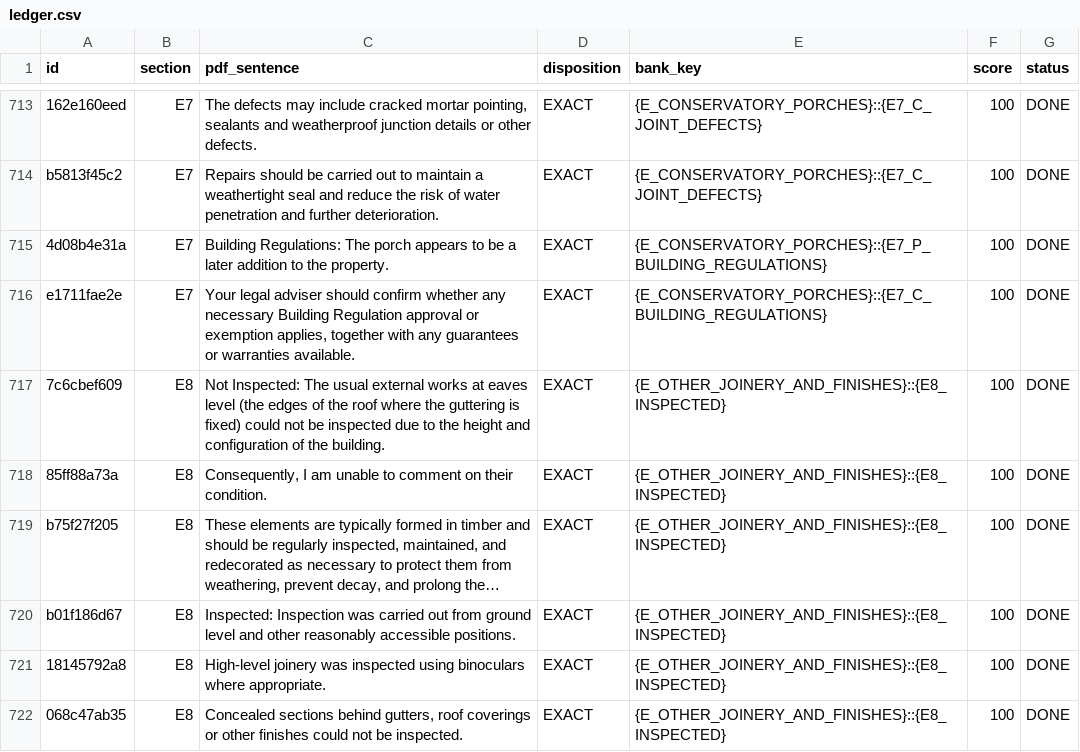
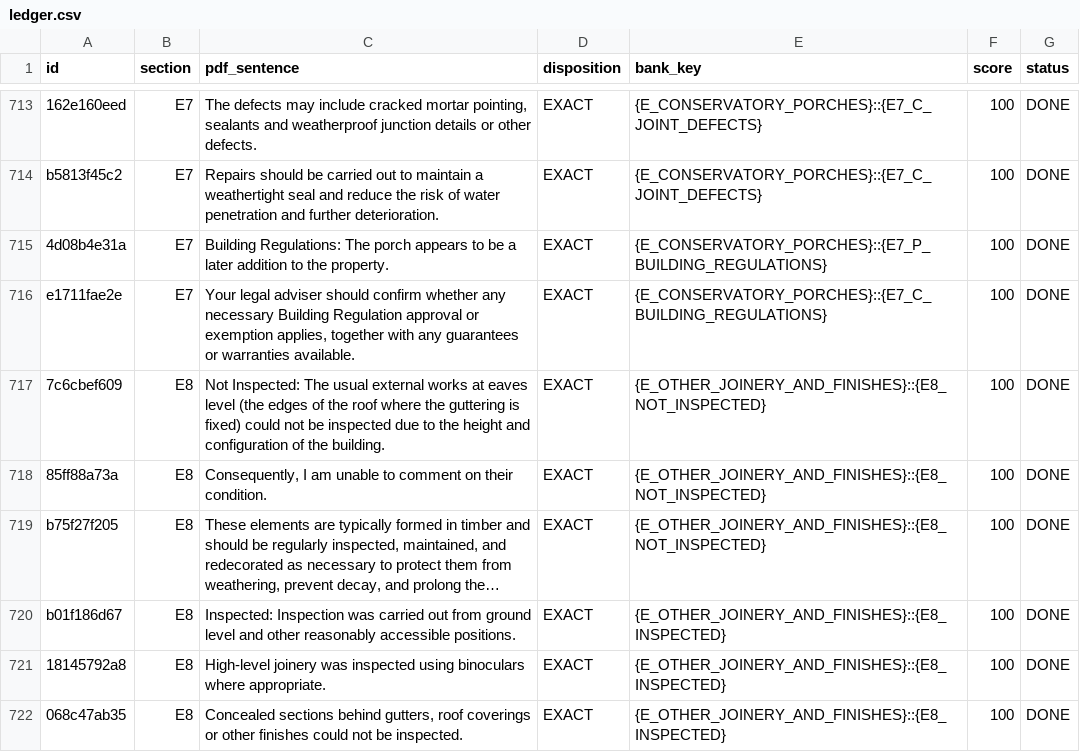
Before and after one commit to Anwaaralikhan550/survey-scriber, a CSV file: tool/phrase_audit/verbatim/ledger.csv, drawn as a sheet; only a part is shown, gaps mark what is left out; long unchanged cells end in …; the diff names each change by its address in the sheet, - before the commit and + after, or states it on an @@ line.

```diff
--- a/tool/phrase_audit/verbatim/ledger.csv
+++ b/tool/phrase_audit/verbatim/ledger.csv
-E717:E719 (bank_key): {E_OTHER_JOINERY_AND_FINISHES}::{E8_INSPECTED}
+E717:E719 (bank_key): {E_OTHER_JOINERY_AND_FINISHES}::{E8_NOT_INSPECTED}
```
Also changed, not shown: 4 other files.
